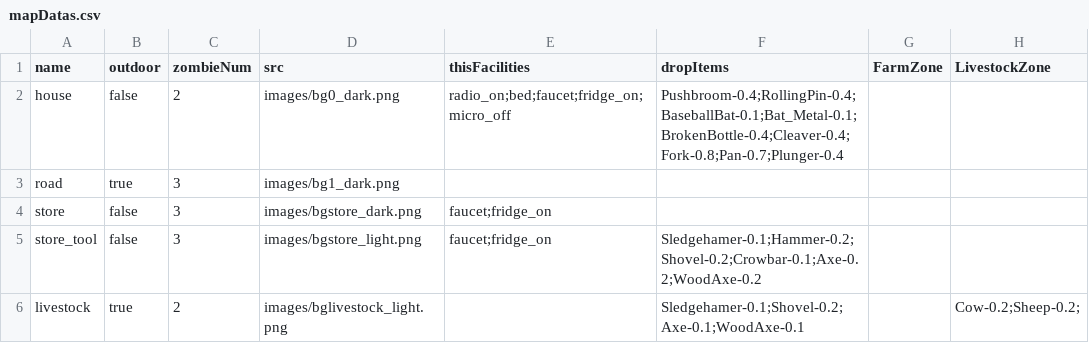
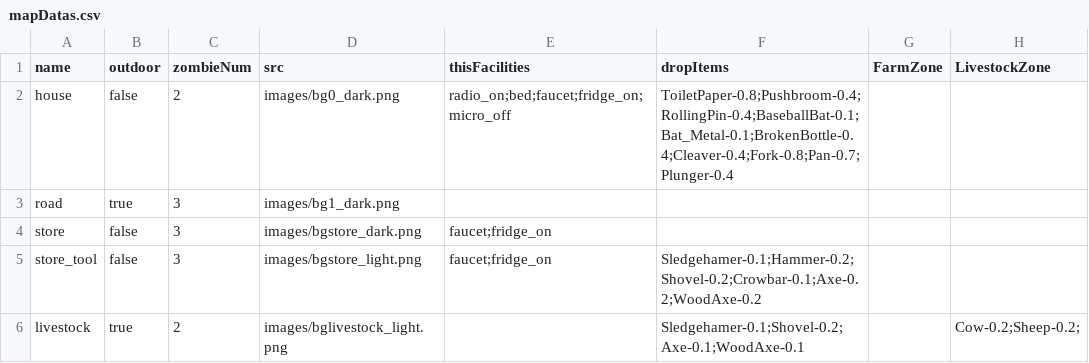
Before and after one commit to k0kk0r0/projectZBstats, a CSV file: mapDatas.csv, drawn as a sheet.

```diff
--- a/mapDatas.csv
+++ b/mapDatas.csv
@@ -1,3 +1,3 @@
 name,outdoor,zombieNum,src,thisFacilities,dropItems,FarmZone,LivestockZone
-house,false,2,images/bg0_dark.png,radio_on;bed;faucet;fridge_on;micro_off,Pushbroom-0.4;RollingPin-0.4;BaseballBat-0.1;Bat_Metal-0.1;BrokenBottle-0.4;Cleaver-0.4;Fork-0.8;Pan-0.7;Plunger-0.4,,
+house,false,2,images/bg0_dark.png,radio_on;bed;faucet;fridge_on;micro_off,ToiletPaper-0.8;Pushbroom-0.4;RollingPin-0.4;BaseballBat-0.1;Bat_Metal-0.1;BrokenBottle-0.4;Cleaver-0.4;Fork-0.8;Pan-0.7;Plunger-0.4,,
 road,true,3,images/bg1_dark.png,,,,
```
Also changed, not shown: translations.csv, 8 other files.
